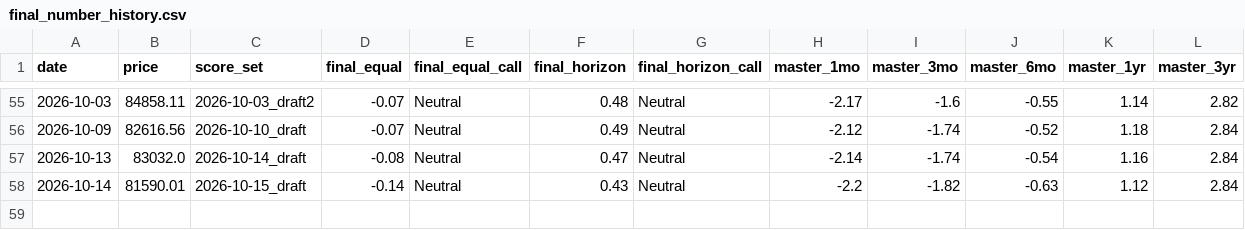
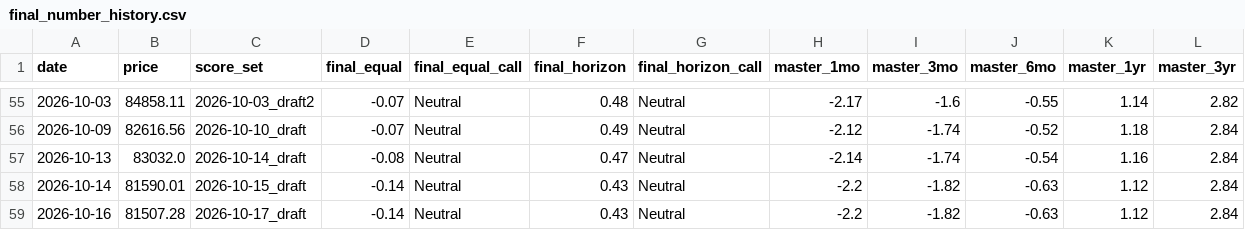
Before and after one commit to nateg511-wq/Daily-Weekly-Tracker, a CSV file: data/final_number_history.csv, drawn as a sheet; only a part is shown, gaps mark what is left out; the diff names each change by its address in the sheet, - before the commit and + after, or states it on an @@ line.

```diff
--- a/data/final_number_history.csv
+++ b/data/final_number_history.csv
+row 59: 2026-10-16 | 81507.28 | 2026-10-17_draft | -0.14 | Neutral | 0.43 | Neutral | -2.2 | -1.82 | -0.63 | 1.12 | 2.84
```
Also changed, not shown: 28 other files.
